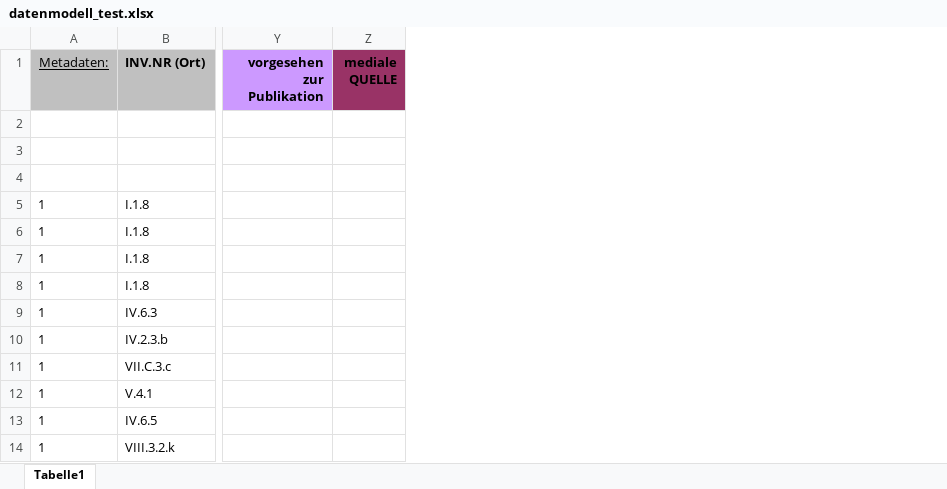
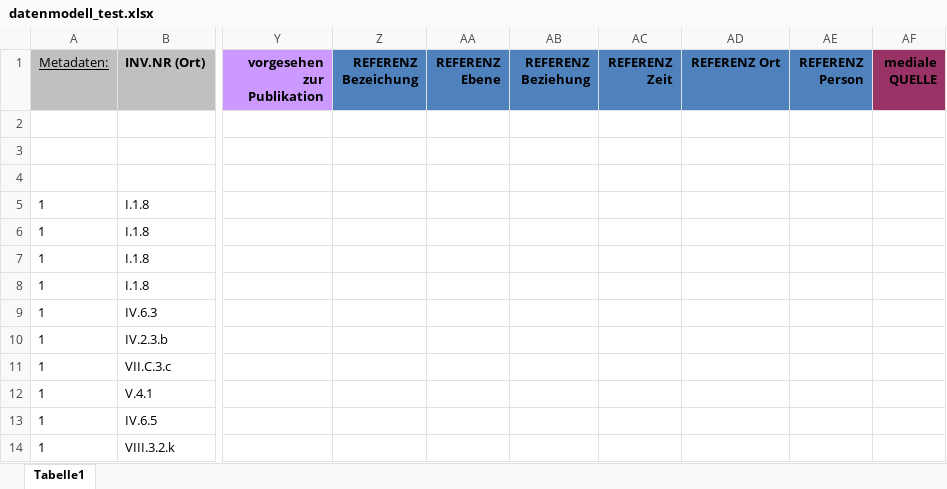
Before and after one commit to acady/geymueller, an Excel workbook: data/christoph/datenmodell_test.xlsx, sheet Tabelle1, drawn as a sheet; only a part is shown, gaps mark what is left out; values as stored, in another font and other column widths than the file's, no borders; the diff names each change by its address in the sheet, - before the commit and + after, or states it on an @@ line.

Commit message:
Added Referenzen

```diff
--- a/data/christoph/datenmodell_test.xlsx (sheet Tabelle1)
+++ b/data/christoph/datenmodell_test.xlsx (sheet Tabelle1)
+column Z (REFERENZ Bezeichung), empty
+column AA (REFERENZ Ebene), empty
+column AB (REFERENZ Beziehung), empty
+column AC (REFERENZ Zeit), empty
+column AD (REFERENZ Ort), empty
+column AE (REFERENZ Person), empty
```
